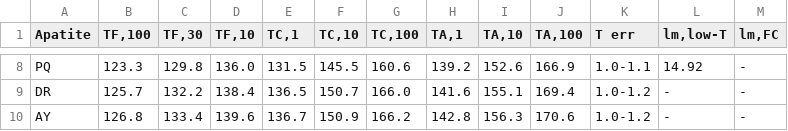
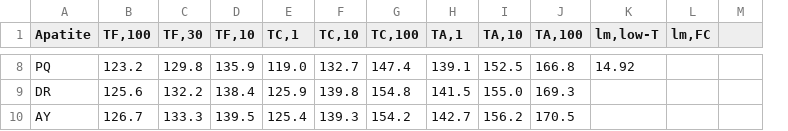
Before and after one commit to underworldcode/pyFTracks, a CSV file: pyFTracks/ressources/Ketcham_et_al_1999_Table5c.csv, drawn as a sheet; only a part is shown, gaps mark what is left out; removed rows and columns are numbered as before the commit, all else as after; the diff covers the shown part only; the diff names each change by its address in the sheet, - before the commit and + after, or states it on an @@ line.

```diff
--- a/pyFTracks/ressources/Ketcham_et_al_1999_Table5c.csv
+++ b/pyFTracks/ressources/Ketcham_et_al_1999_Table5c.csv
-column K (T err), rows 8-10: 1.0-1.1 | 1.0-1.2 | 1.0-1.2
+column M, empty
-B8 (TF,100): 123.3
+B8 (TF,100): 123.2
-D8 (TF,10): 136.0
+D8 (TF,10): 135.9
-E8 (TC,1): 131.5
+E8 (TC,1): 119.0
-F8 (TC,10): 145.5
+F8 (TC,10): 132.7
-G8 (TC,100): 160.6
+G8 (TC,100): 147.4
-H8 (TA,1): 139.2
+H8 (TA,1): 139.1
-I8 (TA,10): 152.6
+I8 (TA,10): 152.5
-J8 (TA,100): 166.9
+J8 (TA,100): 166.8
-L8:L10 (lm,FC): -
+L8:L10 (lm,FC): (empty)
-B9 (TF,100): 125.7
+B9 (TF,100): 125.6
-E9 (TC,1): 136.5
+E9 (TC,1): 125.9
-F9 (TC,10): 150.7
+F9 (TC,10): 139.8
-G9 (TC,100): 166.0
+G9 (TC,100): 154.8
-H9 (TA,1): 141.6
+H9 (TA,1): 141.5
-I9 (TA,10): 155.1
+I9 (TA,10): 155.0
-J9 (TA,100): 169.4
+J9 (TA,100): 169.3
-K9:K10 (lm,low-T): -
+K9:K10 (lm,low-T): (empty)
-B10 (TF,100): 126.8
+B10 (TF,100): 126.7
-C10 (TF,30): 133.4
+C10 (TF,30): 133.3
-D10 (TF,10): 139.6
+D10 (TF,10): 139.5
-E10 (TC,1): 136.7
+E10 (TC,1): 125.4
-F10 (TC,10): 150.9
+F10 (TC,10): 139.3
-G10 (TC,100): 166.2
+G10 (TC,100): 154.2
-H10 (TA,1): 142.8
+H10 (TA,1): 142.7
-I10 (TA,10): 156.3
+I10 (TA,10): 156.2
-J10 (TA,100): 170.6
+J10 (TA,100): 170.5
```
Also changed, not shown: 116 edited cells elsewhere in this file, pyFTracks/ressources/Ketcham_et_al_1999_Table3a.csv, pyFTracks/ressources/Ketcham_et_al_1999_Table5d.csv, 1 other file.
